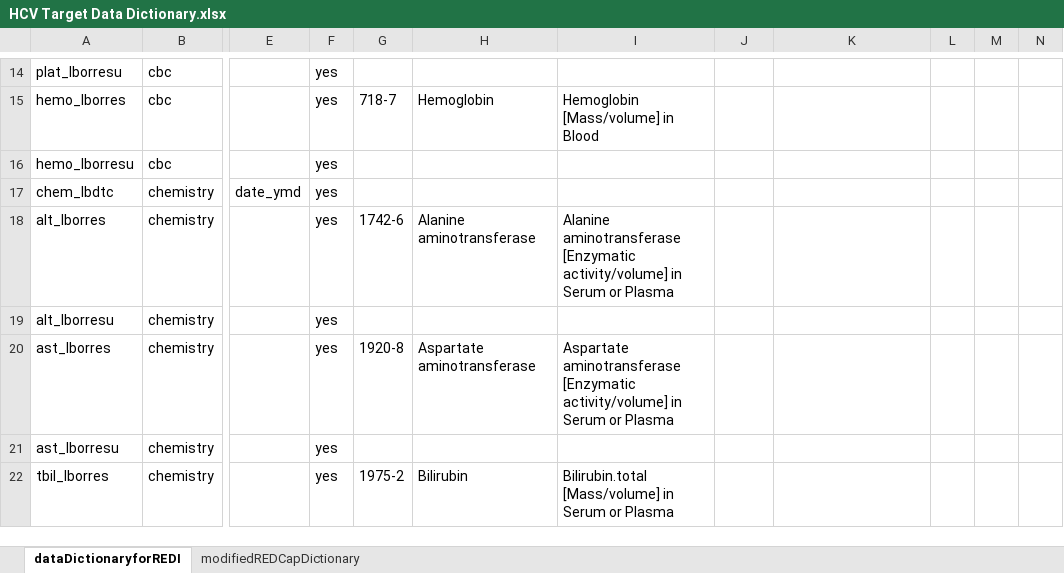
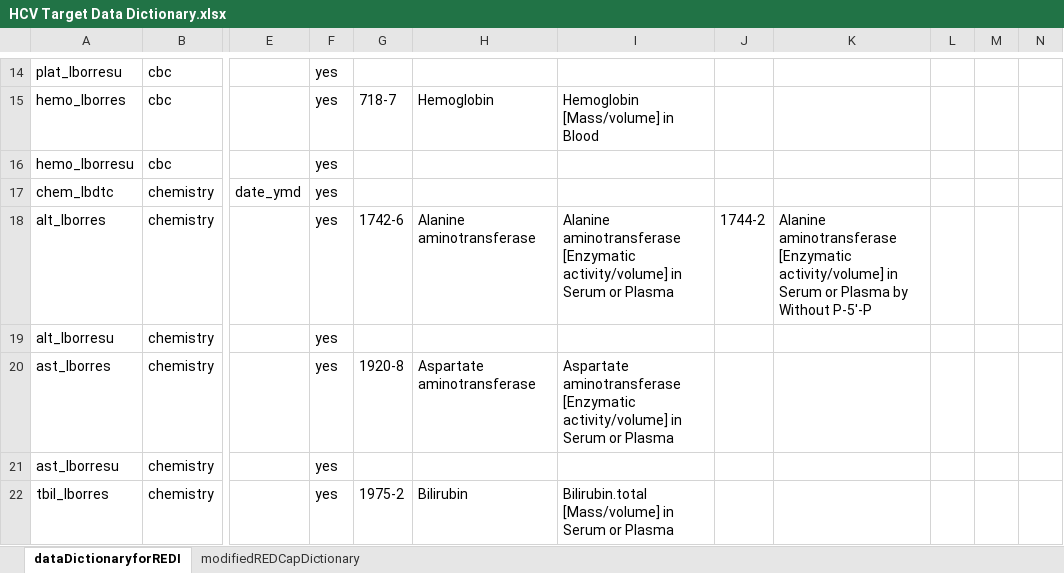
Before and after one commit to ctsit/hcv-target-sites, an Excel workbook: HCV Target Data Dictionary.xlsx, sheet dataDictionaryforREDI, drawn as a sheet; only a part is shown, gaps mark what is left out; values as stored, in another font and other column widths than the file's, no borders; the diff names each change by its address in the sheet, - before the commit and + after, or states it on an @@ line.

Commit message:
added new, alternate LOINC value for ALT

```diff
--- a/HCV Target Data Dictionary.xlsx (sheet dataDictionaryforREDI)
+++ b/HCV Target Data Dictionary.xlsx (sheet dataDictionaryforREDI)
-J18: (empty)
+J18: 1744-2
-K18: (empty)
+K18: Alanine aminotransferase [Enzymatic activity/volume] in Serum or Plasma by Without P-5'-P
```
